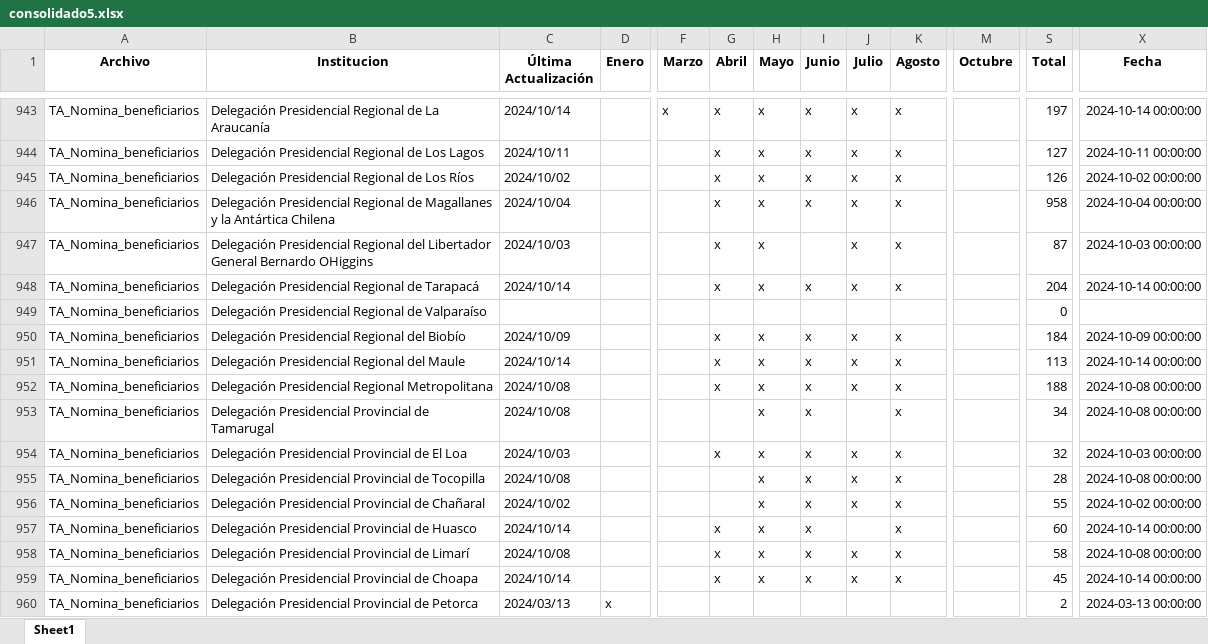
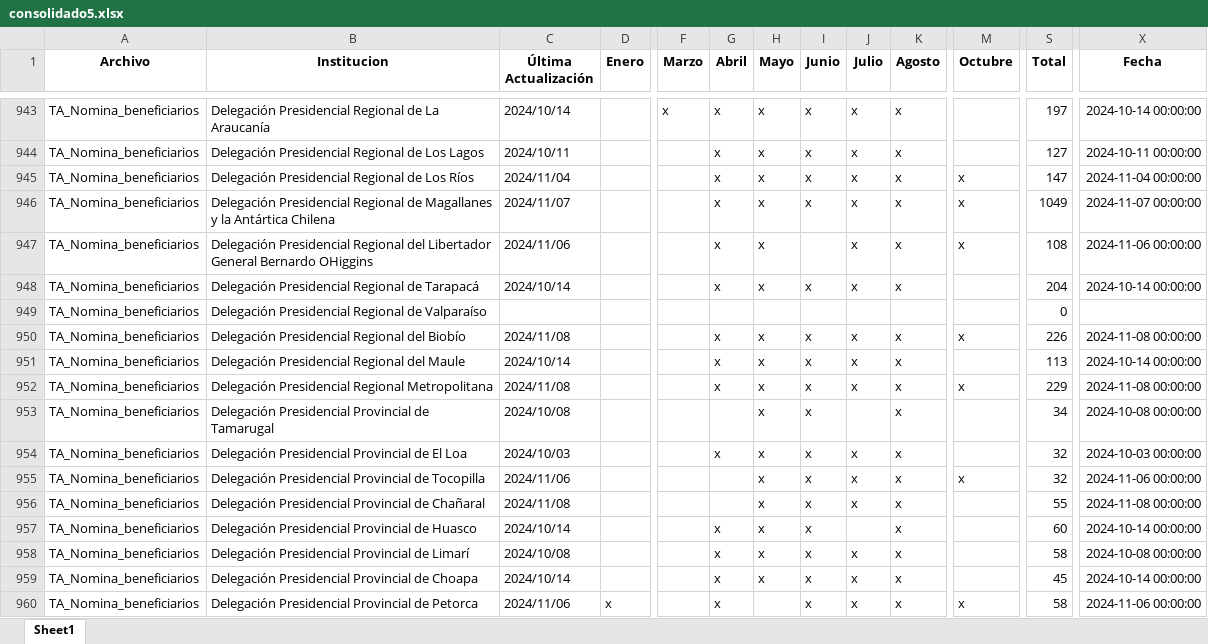
Before and after one commit to Sud-Austral/action_transparencia, an Excel workbook: consolidado5.xlsx, sheet Sheet1, drawn as a sheet; only a part is shown, gaps mark what is left out; values as stored, in another font and other column widths than the file's, no borders; the diff covers the shown part only; the diff names each change by its address in the sheet, - before the commit and + after, or states it on an @@ line.

```diff
--- a/consolidado5.xlsx (sheet Sheet1)
+++ b/consolidado5.xlsx (sheet Sheet1)
-C945 (Última Actualización): 2024/10/02
+C945 (Última Actualización): 2024/11/04
-M945:M947 (Octubre): (empty)
+M945:M947 (Octubre): x
-S945 (Total): 126
+S945 (Total): 147
-X945 (Fecha): 2024-10-02 00:00:00
+X945 (Fecha): 2024-11-04 00:00:00
-C946 (Última Actualización): 2024/10/04
+C946 (Última Actualización): 2024/11/07
-S946 (Total): 958
+S946 (Total): 1049
-X946 (Fecha): 2024-10-04 00:00:00
+X946 (Fecha): 2024-11-07 00:00:00
-C947 (Última Actualización): 2024/10/03
+C947 (Última Actualización): 2024/11/06
-S947 (Total): 87
+S947 (Total): 108
-X947 (Fecha): 2024-10-03 00:00:00
+X947 (Fecha): 2024-11-06 00:00:00
-C950 (Última Actualización): 2024/10/09
+C950 (Última Actualización): 2024/11/08
-M950 (Octubre): (empty)
+M950 (Octubre): x
-S950 (Total): 184
+S950 (Total): 226
-X950 (Fecha): 2024-10-09 00:00:00
+X950 (Fecha): 2024-11-08 00:00:00
-C952 (Última Actualización): 2024/10/08
+C952 (Última Actualización): 2024/11/08
-M952 (Octubre): (empty)
+M952 (Octubre): x
-S952 (Total): 188
+S952 (Total): 229
-X952 (Fecha): 2024-10-08 00:00:00
+X952 (Fecha): 2024-11-08 00:00:00
-C955 (Última Actualización): 2024/10/08
+C955 (Última Actualización): 2024/11/06
-M955 (Octubre): (empty)
+M955 (Octubre): x
-S955 (Total): 28
+S955 (Total): 32
-X955 (Fecha): 2024-10-08 00:00:00
+X955 (Fecha): 2024-11-06 00:00:00
-C956 (Última Actualización): 2024/10/02
+C956 (Última Actualización): 2024/11/08
-X956 (Fecha): 2024-10-02 00:00:00
+X956 (Fecha): 2024-11-08 00:00:00
-C960 (Última Actualización): 2024/03/13
+C960 (Última Actualización): 2024/11/06
-G960 (Abril): (empty)
+G960 (Abril): x
-I960 (Junio): (empty)
+I960 (Junio): x
-J960 (Julio): (empty)
+J960 (Julio): x
-K960 (Agosto): (empty)
+K960 (Agosto): x
-M960 (Octubre): (empty)
+M960 (Octubre): x
-S960 (Total): 2
+S960 (Total): 58
-X960 (Fecha): 2024-03-13 00:00:00
+X960 (Fecha): 2024-11-06 00:00:00
```
Also changed, not shown: 882 edited cells elsewhere in this sheet, consolidado_historico5.xlsx.
